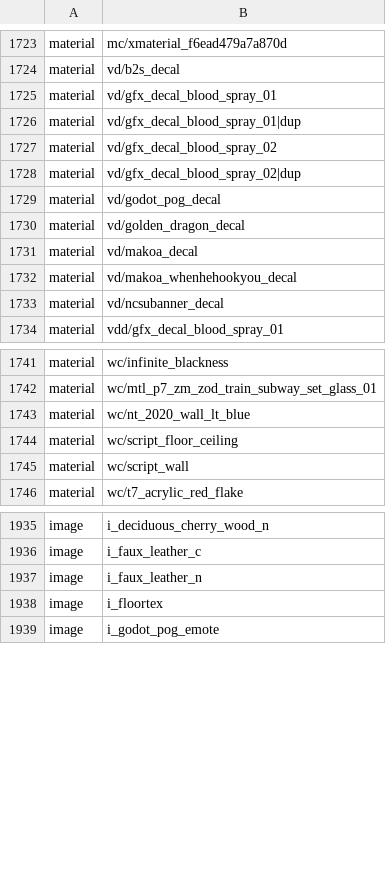
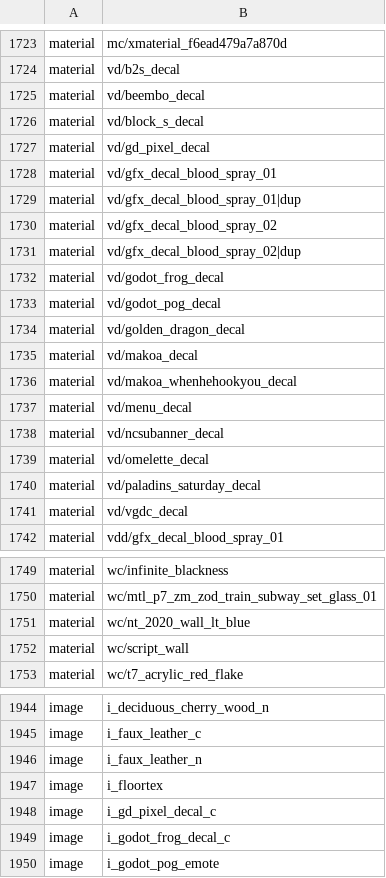
Before and after one commit to phillipsalbright/gdzombies, a CSV file: usermaps/zm_goldendragon/zone_source/all/assetlist/zm_goldendragon.csv, drawn as a sheet; only a part is shown, gaps mark what is left out; the diff covers the shown part only.

```diff
--- a/usermaps/zm_goldendragon/zone_source/all/assetlist/zm_goldendragon.csv
+++ b/usermaps/zm_goldendragon/zone_source/all/assetlist/zm_goldendragon.csv
@@ -1724,2 +1724,5 @@ material,mc/xmaterial_f6ead479a7a870d
 material,vd/b2s_decal
+material,vd/beembo_decal
+material,vd/block_s_decal
+material,vd/gd_pixel_decal
 material,vd/gfx_decal_blood_spray_01
@@ -1728,2 +1731,3 @@ material,vd/gfx_decal_blood_spray_02
 material,vd/gfx_decal_blood_spray_02|dup
+material,vd/godot_frog_decal
 material,vd/godot_pog_decal
@@ -1732,3 +1736,7 @@ material,vd/makoa_decal
 material,vd/makoa_whenhehookyou_decal
+material,vd/menu_decal
 material,vd/ncsubanner_decal
+material,vd/omelette_decal
+material,vd/paladins_saturday_decal
+material,vd/vgdc_decal
 material,vdd/gfx_decal_blood_spray_01
@@ -1743,3 +1751,2 @@ material,wc/mtl_p7_zm_zod_train_subway_set_glass_01
 material,wc/nt_2020_wall_lt_blue
-material,wc/script_floor_ceiling
 material,wc/script_wall
@@ -1938,2 +1947,4 @@ image,i_faux_leather_n
 image,i_floortex
+image,i_gd_pixel_decal_c
+image,i_godot_frog_decal_c
 image,i_godot_pog_emote
```
Also changed, not shown: 6 added rows and 1 edited cell elsewhere in this file, usermaps/zm_goldendragon/zone_source/all/assetinfo/zm_goldendragon.csv, usermaps/zm_goldendragon/zone_source/all/assetinfo/zm_goldendragon_bulletreport.csv, 27 other files.
